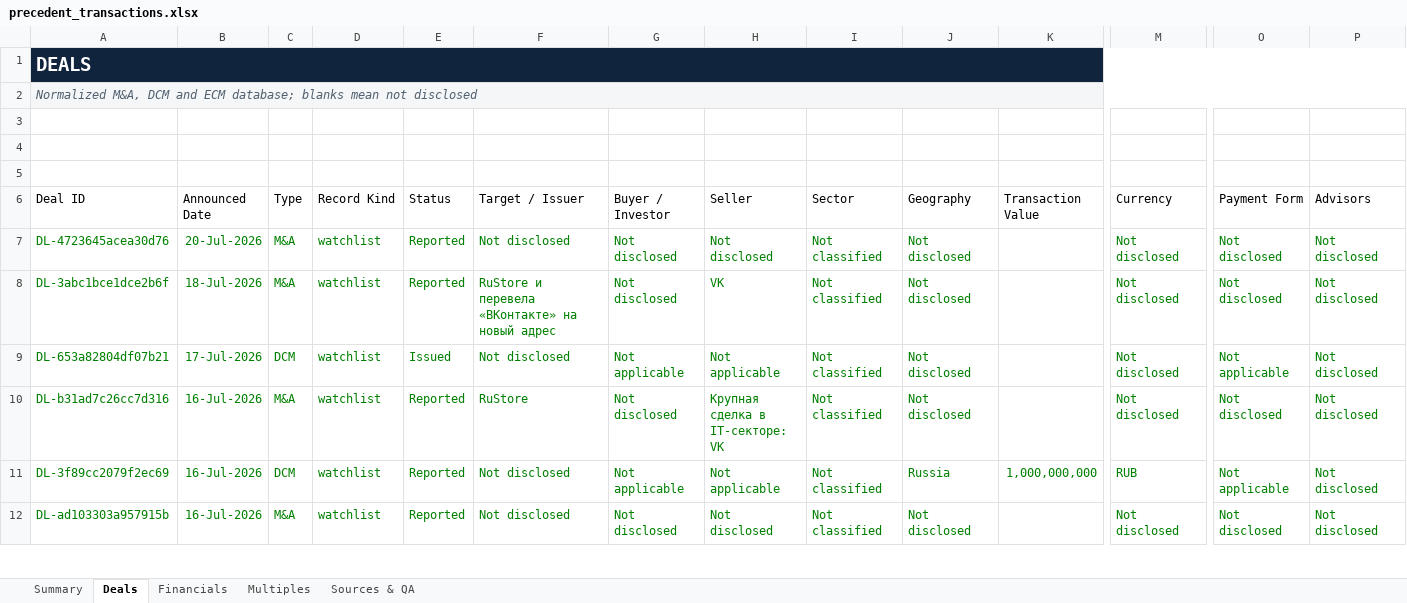
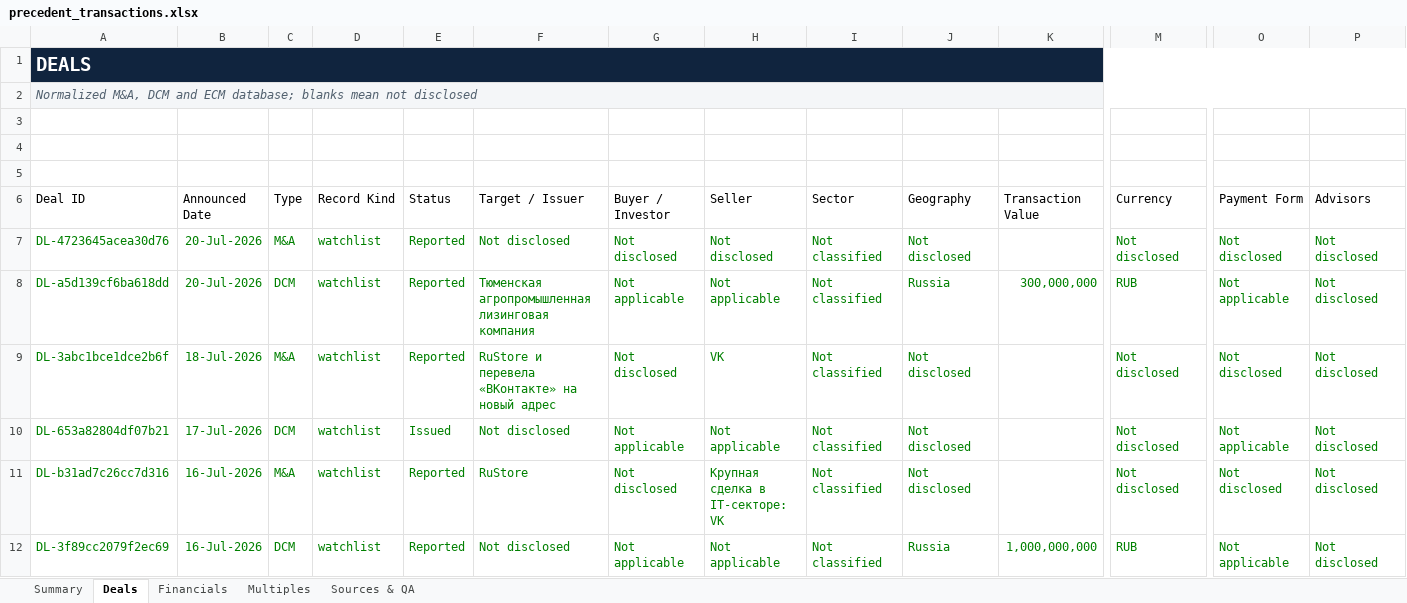
Before and after one commit to irisaurum/deal-markets-copilot, an Excel workbook: output/precedent_transactions.xlsx, sheet Deals, drawn as a sheet; only a part is shown, gaps mark what is left out; the shorter side is filled out with more unchanged rows; values as stored, in another font and other column widths than the file's, no borders; table styles not drawn; rows hold the shown columns only; the diff names each change by its address in the sheet, - before the commit and + after, or states it on an @@ line.

```diff
--- a/output/precedent_transactions.xlsx (sheet Deals)
+++ b/output/precedent_transactions.xlsx (sheet Deals)
+row 8: DL-a5d139cf6ba618dd | 20-Jul-2026 | DCM | watchlist | Reported | Тюменская агропромышленная лизинговая компания | Not applicable | Not applicable | Not classified | Russia | 300,000,000 | RUB | Not applicable | Not disclosed
```
Also changed, not shown: sheet Sources & QA, sheet Summary, 5 other files.
